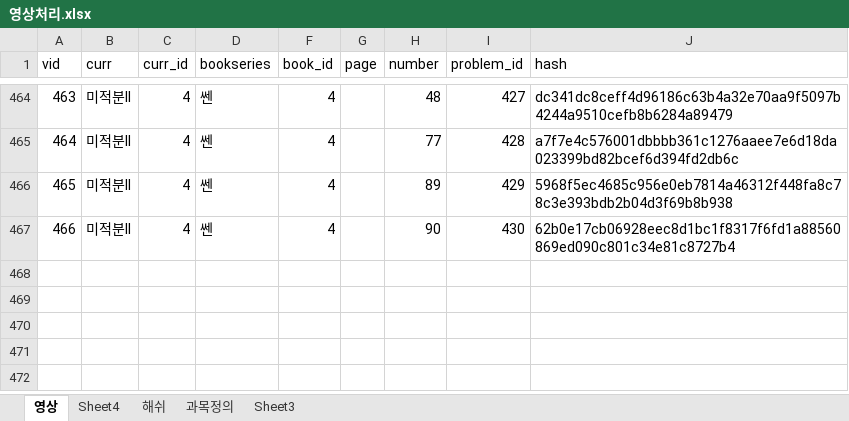
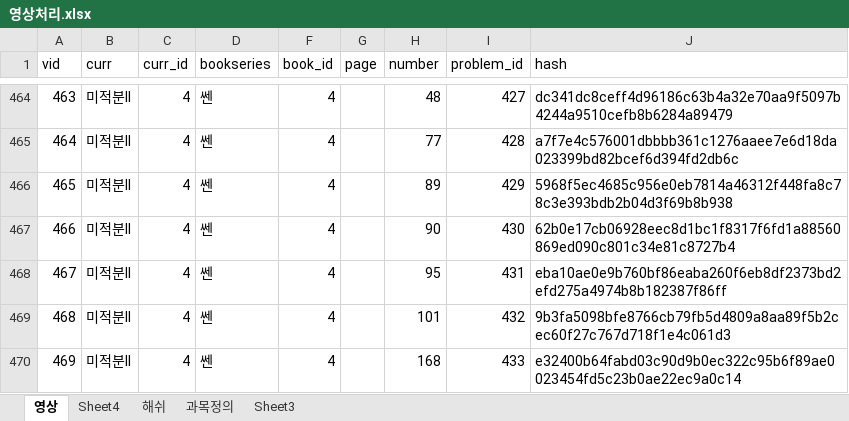
Before and after one commit to return0927/SmartSolver, an Excel workbook: Develop/영상처리.xlsx, sheet 영상, drawn as a sheet; only a part is shown, gaps mark what is left out; values as stored, in another font and other column widths than the file's, no borders; the diff names each change by its address in the sheet, - before the commit and + after, or states it on an @@ line.

Commit message:
video files added 20180117
video files added 20180117

```diff
--- a/Develop/영상처리.xlsx (sheet 영상)
+++ b/Develop/영상처리.xlsx (sheet 영상)
+row 468: 467 | 미적분II | 4 | 쎈 | 4 |  | 95 | 431 | eba10ae0e9b760bf86eaba260f6eb8df2373bd2efd275a4974b8b182387f86ff
+row 469: 468 | 미적분II | 4 | 쎈 | 4 |  | 101 | 432 | 9b3fa5098bfe8766cb79fb5d4809a8aa89f5b2cec60f27c767d718f1e4c061d3
+row 470: 469 | 미적분II | 4 | 쎈 | 4 |  | 168 | 433 | e32400b64fabd03c90d9b0ec322c95b6f89ae0023454fd5c23b0ae22ec9a0c14
```
